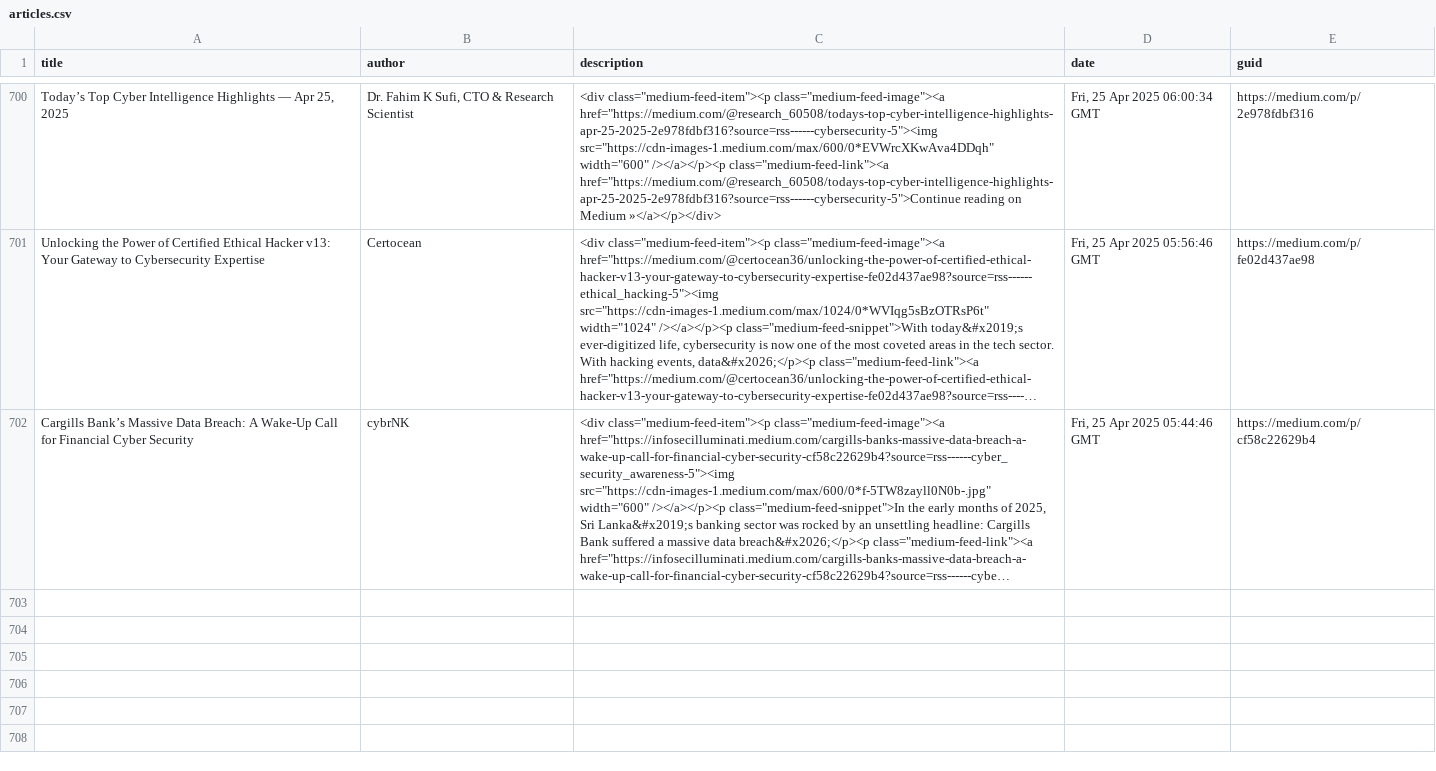
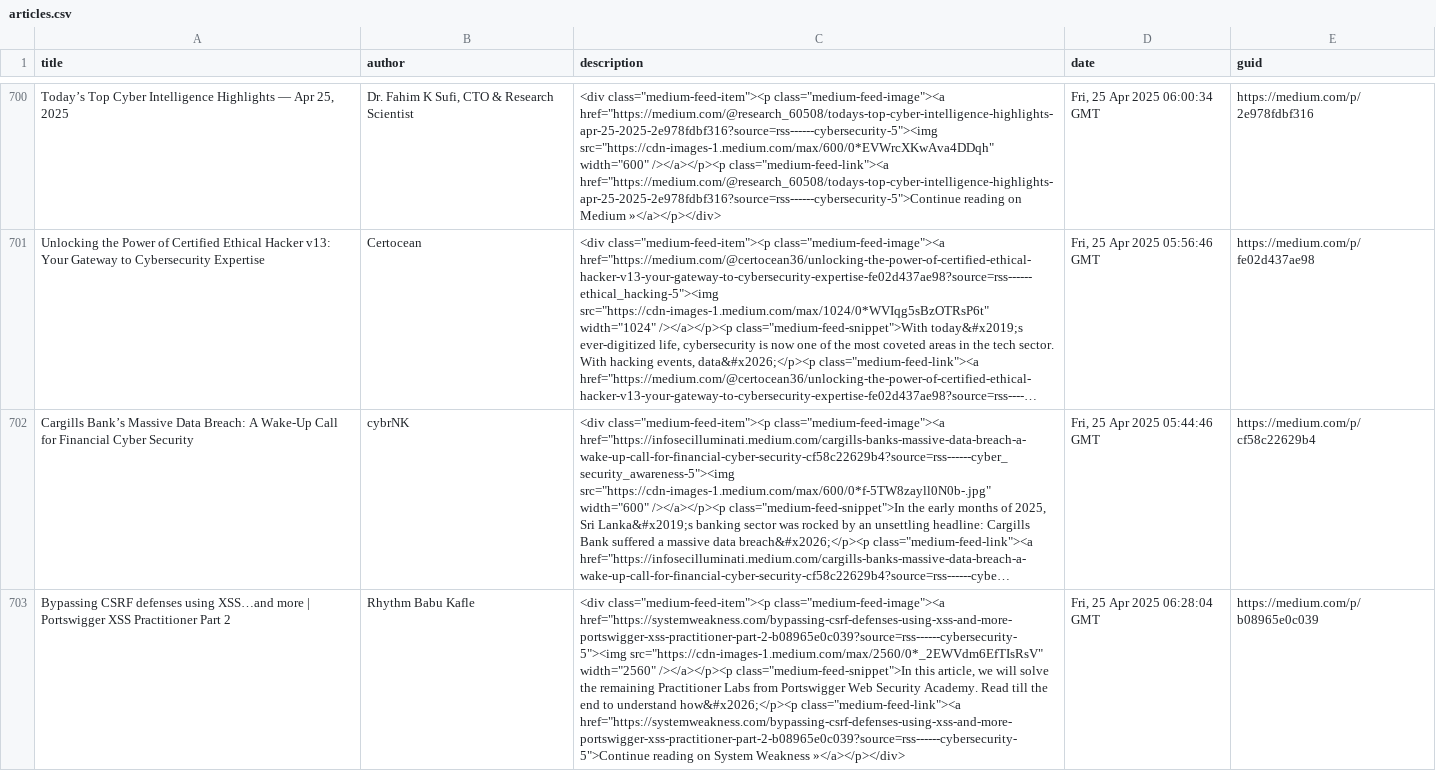
Before and after one commit to thexnumb/thexwriteup, a CSV file: articles.csv, drawn as a sheet; only a part is shown, gaps mark what is left out; long unchanged cells end in …; the diff names each change by its address in the sheet, - before the commit and + after, or states it on an @@ line.

```diff
--- a/articles.csv
+++ b/articles.csv
+row 703: Bypassing CSRF defenses using XSS…and more | Portswigger XSS Practitioner Part 2 | Rhythm Babu Kafle | <div class="medium-feed-item"><p class="medium-feed-image"><a href="https://systemweakness.com/bypassing-csrf-defenses-using-xss-and-more-portswigger-xss-practitioner-part-2-b08965e0c039?source=rss------cybersecurity-5"><img src="https://cdn-images-1.medium.com/max/2560/0*_2EWVdm6EfTIsRsV" width="2560" /></a></p><p class="medium-feed-snippet">In this article, we will solve the remaining Practitioner Labs from Portswigger Web Security Academy. Read till the end to understand how&#x2026;</p><p class="medium-feed-link"><a href="https://systemweakness.com/bypassing-csrf-defenses-using-xss-and-more-portswigger-xss-practitioner-part-2-b08965e0c039?source=rss------cybersecurity-5">Continue reading on System Weakness »</a></p></div> | Fri, 25 Apr 2025 06:28:04 GMT | https://medium.com/p/b08965e0c039
```
Also changed, not shown: 1 other file.
